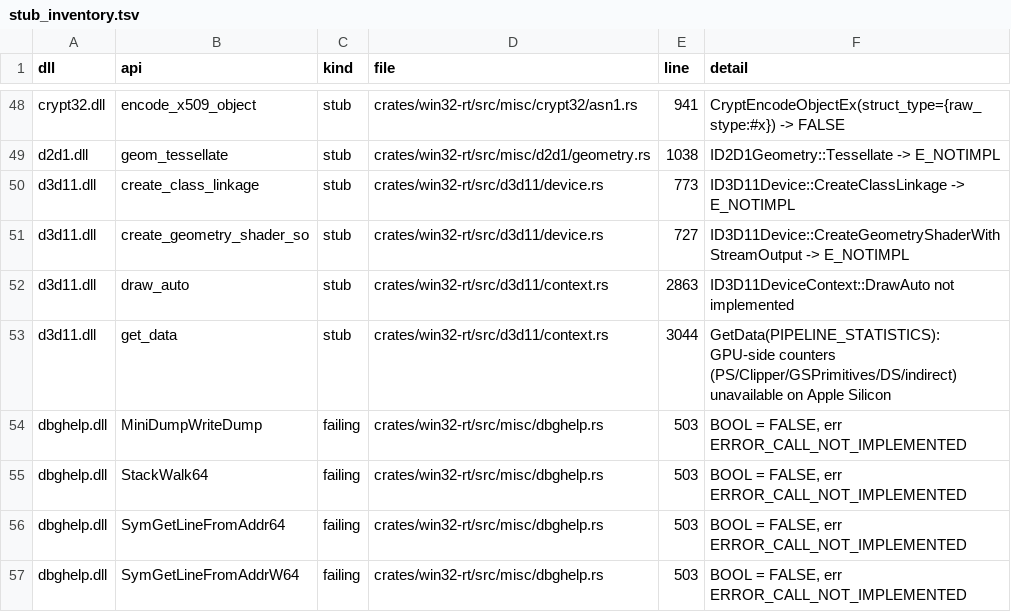
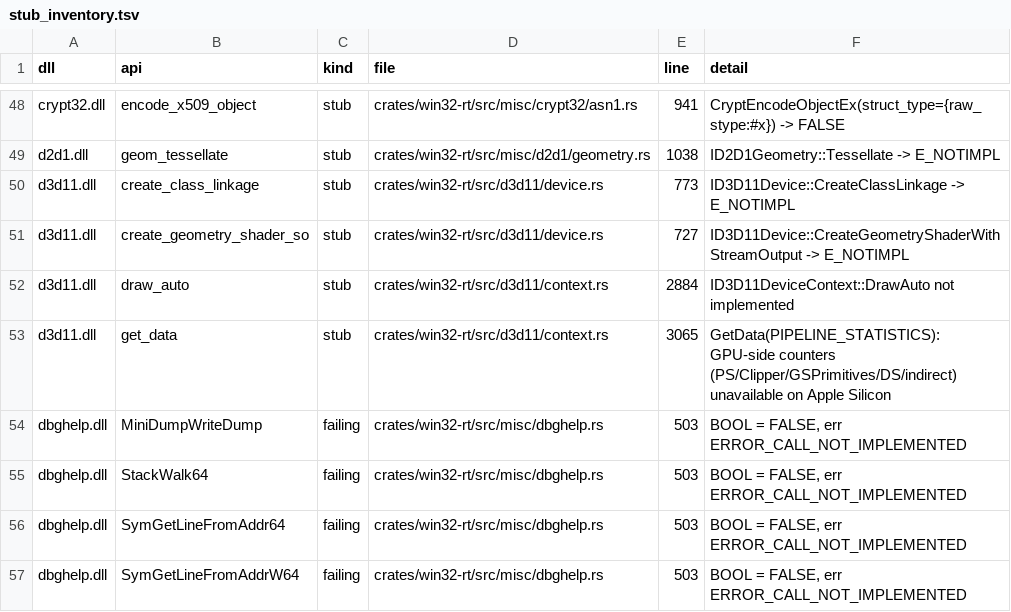
Before and after one commit to mweinbach/apple-silicon-port-factory, a TSV file: db/stub_inventory.tsv, drawn as a sheet; only a part is shown, gaps mark what is left out.

```diff
--- a/db/stub_inventory.tsv
+++ b/db/stub_inventory.tsv
@@ -51,4 +51,4 @@ d3d11.dll	create_class_linkage	stub	crates/win32-rt/src/d3d11/device.rs	773	"ID3
 d3d11.dll	create_geometry_shader_so	stub	crates/win32-rt/src/d3d11/device.rs	727	"ID3D11Device::CreateGeometryShaderWithStreamOutput -> E_NOTIMPL"
-d3d11.dll	draw_auto	stub	crates/win32-rt/src/d3d11/context.rs	2863	"ID3D11DeviceContext::DrawAuto not implemented"
-d3d11.dll	get_data	stub	crates/win32-rt/src/d3d11/context.rs	3044	"GetData(PIPELINE_STATISTICS): GPU-side counters (PS/Clipper/GSPrimitives/DS/indirect) unavailable on Apple Silicon"
+d3d11.dll	draw_auto	stub	crates/win32-rt/src/d3d11/context.rs	2884	"ID3D11DeviceContext::DrawAuto not implemented"
+d3d11.dll	get_data	stub	crates/win32-rt/src/d3d11/context.rs	3065	"GetData(PIPELINE_STATISTICS): GPU-side counters (PS/Clipper/GSPrimitives/DS/indirect) unavailable on Apple Silicon"
 dbghelp.dll	MiniDumpWriteDump	failing	crates/win32-rt/src/misc/dbghelp.rs	503	BOOL = FALSE, err ERROR_CALL_NOT_IMPLEMENTED
```
Also changed, not shown: 3 other files.
